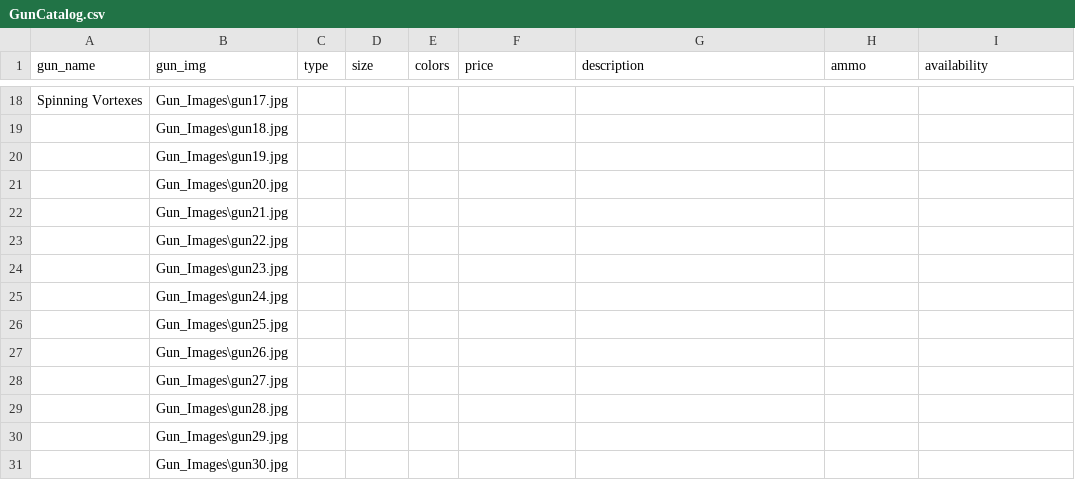
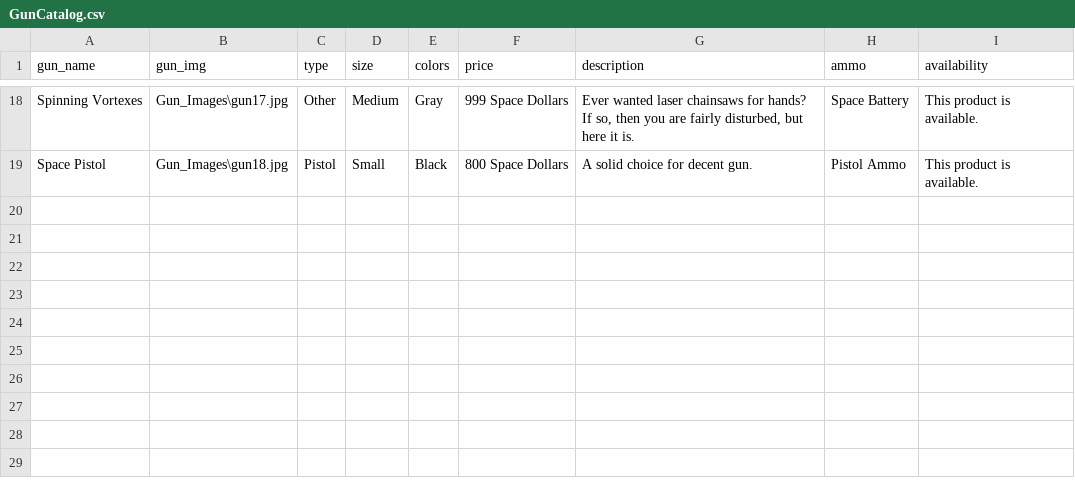
Before and after one commit to BradenE19/custom-api, a CSV file: GunCatalog.csv, drawn as a sheet; only a part is shown, gaps mark what is left out; the diff covers the shown part only; the diff names each change by its address in the sheet, - before the commit and + after, or states it on an @@ line.

```diff
--- a/GunCatalog.csv
+++ b/GunCatalog.csv
-C18 (type): (empty)
+C18 (type): Other
-D18 (size): (empty)
+D18 (size): Medium
-E18 (colors): (empty)
+E18 (colors): Gray
-F18 (price): (empty)
+F18 (price): 999 Space Dollars
-G18 (description): (empty)
+G18 (description): Ever wanted laser chainsaws for hands? If so, then you are fairly disturbed, but here it is.
-H18 (ammo): (empty)
+H18 (ammo): Space Battery
-I18:I19 (availability): (empty)
+I18:I19 (availability): This product is available.
-A19 (gun_name): (empty)
+A19 (gun_name): Space Pistol
-C19 (type): (empty)
+C19 (type): Pistol
-D19 (size): (empty)
+D19 (size): Small
-E19 (colors): (empty)
+E19 (colors): Black
-F19 (price): (empty)
+F19 (price): 800 Space Dollars
-G19 (description): (empty)
+G19 (description): A solid choice for decent gun.
-H19 (ammo): (empty)
+H19 (ammo): Pistol Ammo
-row 20:  | Gun_Images\gun19.jpg
-row 21:  | Gun_Images\gun20.jpg
-row 22:  | Gun_Images\gun21.jpg
-row 23:  | Gun_Images\gun22.jpg
-row 24:  | Gun_Images\gun23.jpg
-row 25:  | Gun_Images\gun24.jpg
-row 26:  | Gun_Images\gun25.jpg
-row 27:  | Gun_Images\gun26.jpg
-row 28:  | Gun_Images\gun27.jpg
-row 29:  | Gun_Images\gun28.jpg
-row 30:  | Gun_Images\gun29.jpg
-row 31:  | Gun_Images\gun30.jpg
```
Also changed, not shown: 35 edited cells elsewhere in this file.
